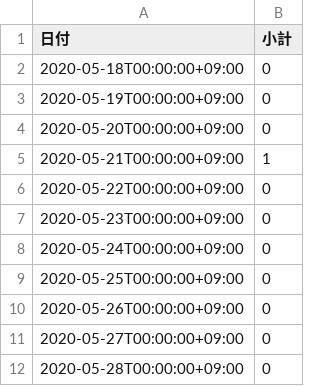
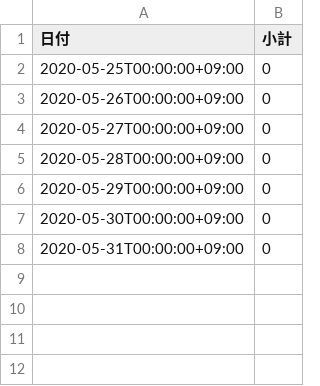
Before and after one commit to tatsuya1970/covid19scraping, a CSV file: patients_summary.csv, drawn as a sheet; removed rows and columns are numbered as before the commit, all else as after; the diff names each change by its address in the sheet, - before the commit and + after, or states it on an @@ line.

```diff
--- a/patients_summary.csv
+++ b/patients_summary.csv
-row 2: 2020-05-18T00:00:00+09:00 | 0
-row 3: 2020-05-19T00:00:00+09:00 | 0
-row 4: 2020-05-20T00:00:00+09:00 | 0
-row 5: 2020-05-21T00:00:00+09:00 | 1
-row 6: 2020-05-22T00:00:00+09:00 | 0
-row 7: 2020-05-23T00:00:00+09:00 | 0
-row 8: 2020-05-24T00:00:00+09:00 | 0
+row 6: 2020-05-29T00:00:00+09:00 | 0
+row 7: 2020-05-30T00:00:00+09:00 | 0
+row 8: 2020-05-31T00:00:00+09:00 | 0
```
Also changed, not shown: inspections.csv, 1 other file.
